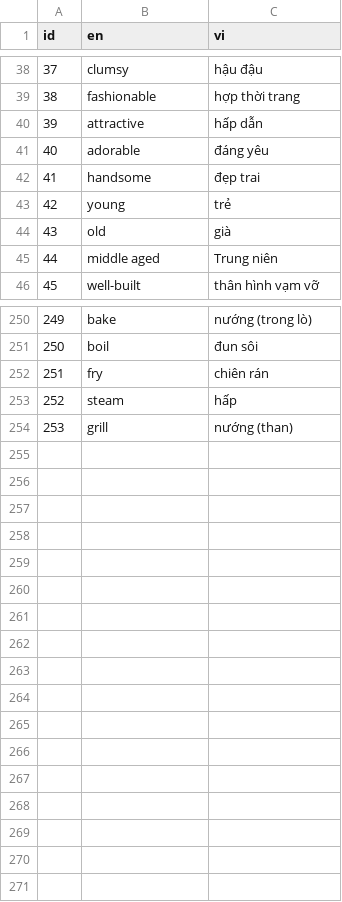
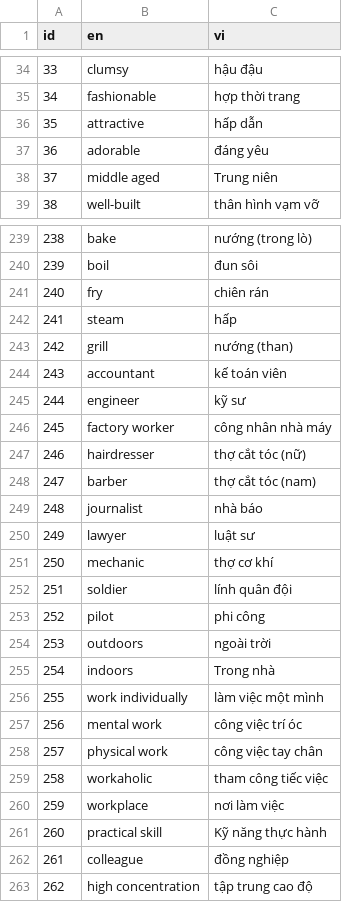
Before and after one commit to tudvh/store, a CSV file: js.hoc_tu_vung/vocabulary.csv, drawn as a sheet; only a part is shown, gaps mark what is left out; removed rows and columns are numbered as before the commit, all else as after; the diff covers the shown part only; the diff names each change by its address in the sheet, - before the commit and + after, or states it on an @@ line.

Commit message:
update tu vung unit JOBS trong hoc tu vung

```diff
--- a/js.hoc_tu_vung/vocabulary.csv
+++ b/js.hoc_tu_vung/vocabulary.csv
@@ column A (id) renumbered between rows 2 and 243 @@
-row 42: 41 | handsome | đẹp trai
-row 43: 42 | young | trẻ
-row 44: 43 | old | già
+row 244: 243 | accountant | kế toán viên
+row 245: 244 | engineer | kỹ sư
+row 246: 245 | factory worker | công nhân nhà máy
+row 247: 246 | hairdresser | thợ cắt tóc (nữ)
+row 248: 247 | barber | thợ cắt tóc (nam)
+row 249: 248 | journalist | nhà báo
+row 250: 249 | lawyer | luật sư
+row 251: 250 | mechanic | thợ cơ khí
+row 252: 251 | soldier | lính quân đội
+row 253: 252 | pilot | phi công
+row 254: 253 | outdoors | ngoài trời
+row 255: 254 | indoors | Trong nhà
+row 256: 255 | work individually | làm việc một mình
+row 257: 256 | mental work | công việc trí óc
+row 258: 257 | physical work | công việc tay chân
+row 259: 258 | workaholic | tham công tiếc việc
+row 260: 259 | workplace | nơi làm việc
+row 261: 260 | practical skill | Kỹ năng thực hành
+row 262: 261 | colleague | đồng nghiệp
+row 263: 262 | high concentration | tập trung cao độ
```
Also changed, not shown: 8 removed rows and 2 edited cells elsewhere in this file.
